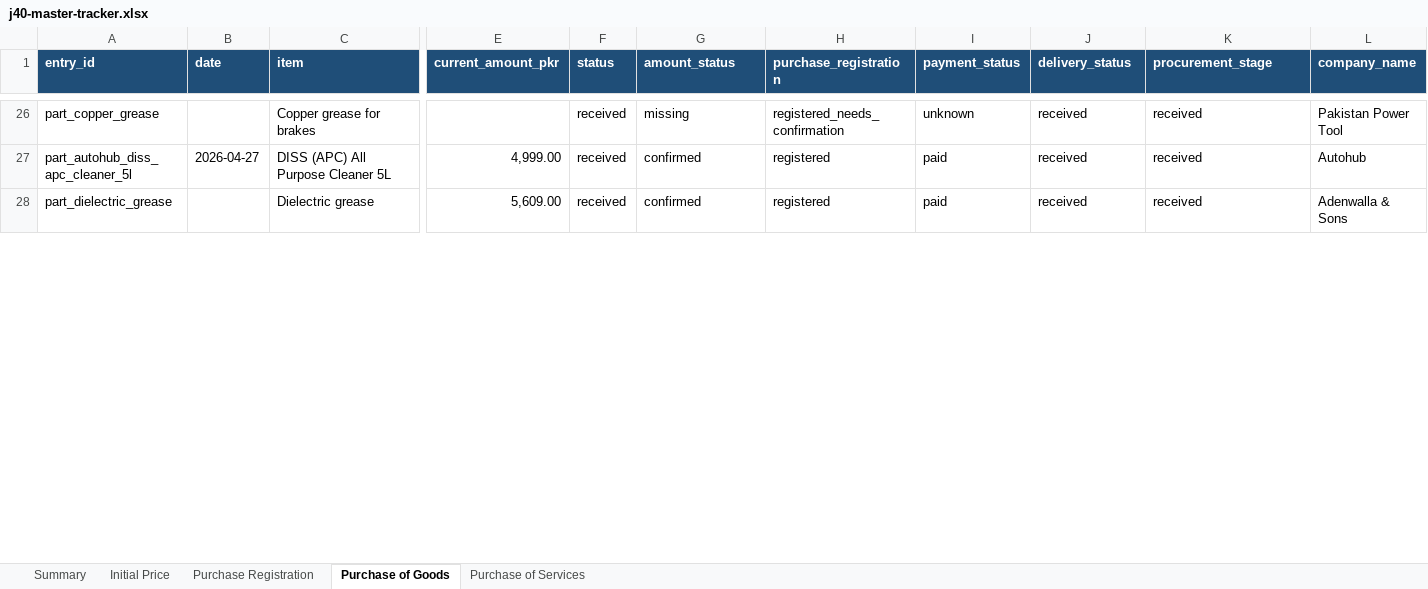
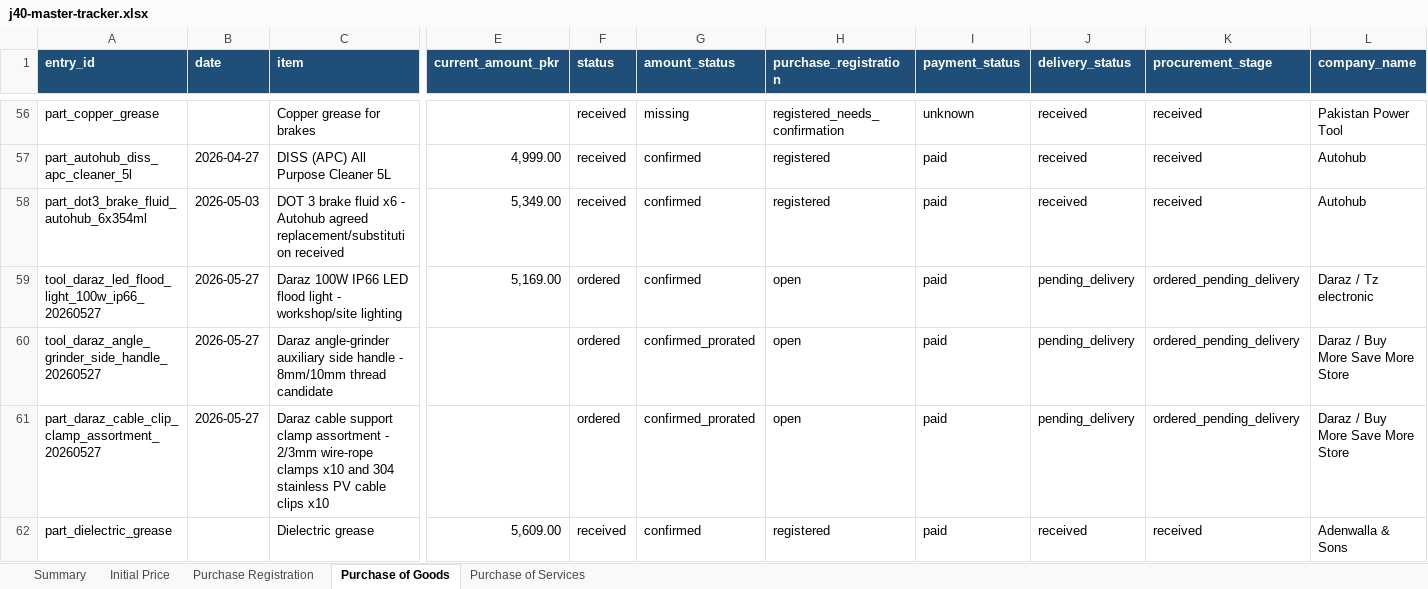
Before and after one commit to davepridmore/j40-rebuild, an Excel workbook: data/manual/j40-master-tracker.xlsx, sheet Purchase of Goods, drawn as a sheet; only a part is shown, gaps mark what is left out; values as stored, in another font and other column widths than the file's, no borders; rows hold the shown columns only; the diff covers the shown part only; the diff names each change by its address in the sheet, - before the commit and + after, or states it on an @@ line.

```diff
--- a/data/manual/j40-master-tracker.xlsx (sheet Purchase of Goods)
+++ b/data/manual/j40-master-tracker.xlsx (sheet Purchase of Goods)
+row 58: part_dot3_brake_fluid_autohub_6x354ml | 2026-05-03 | DOT 3 brake fluid x6 - Autohub agreed replacement/substitution received | 5,349.00 | received | confirmed | registered | paid | received | received | Autohub
+row 59: tool_daraz_led_flood_light_100w_ip66_20260527 | 2026-05-27 | Daraz 100W IP66 LED flood light - workshop/site lighting | 5,169.00 | ordered | confirmed | open | paid | pending_delivery | ordered_pending_delivery | Daraz / Tz electronic
+row 60: tool_daraz_angle_grinder_side_handle_20260527 | 2026-05-27 | Daraz angle-grinder auxiliary side handle - 8mm/10mm thread candidate |  | ordered | confirmed_prorated | open | paid | pending_delivery | ordered_pending_delivery | Daraz / Buy More Save More Store
+row 61: part_daraz_cable_clip_clamp_assortment_20260527 | 2026-05-27 | Daraz cable support clamp assortment - 2/3mm wire-rope clamps x10 and 304 stainless PV cable clips x10 |  | ordered | confirmed_prorated | open | paid | pending_delivery | ordered_pending_delivery | Daraz / Buy More Save More Store
```
Also changed, not shown: 59 added rows, 3 removed rows and 207 edited cells elsewhere in this sheet, sheet Purchase Registration, sheet Initial Price, sheet Summary, 34 other files.
